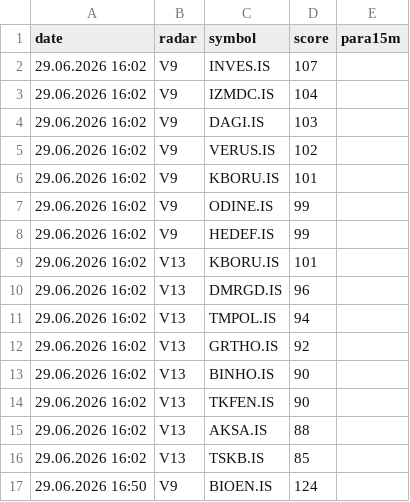
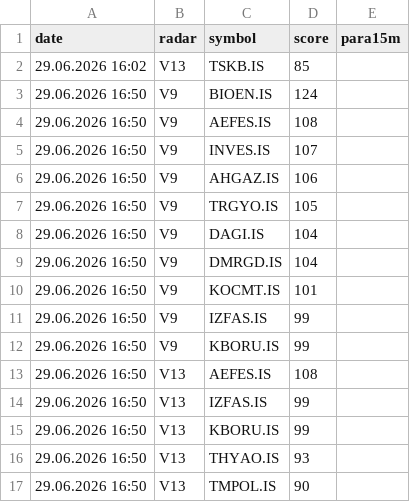
Before and after one commit to gokhan-bist-radar/gokhan-bist-radar, a CSV file: radar_memory.csv, drawn as a sheet; only a part is shown; the shorter side is filled out with more unchanged rows; removed rows and columns are numbered as before the commit, all else as after; the diff covers the shown part only; the diff names each change by its address in the sheet, - before the commit and + after, or states it on an @@ line.

```diff
--- a/radar_memory.csv
+++ b/radar_memory.csv
-row 2: 29.06.2026 16:02 | V9 | INVES.IS | 107
-row 3: 29.06.2026 16:02 | V9 | IZMDC.IS | 104
-row 4: 29.06.2026 16:02 | V9 | DAGI.IS | 103
-row 5: 29.06.2026 16:02 | V9 | VERUS.IS | 102
-row 6: 29.06.2026 16:02 | V9 | KBORU.IS | 101
-row 7: 29.06.2026 16:02 | V9 | ODINE.IS | 99
-row 8: 29.06.2026 16:02 | V9 | HEDEF.IS | 99
-row 9: 29.06.2026 16:02 | V13 | KBORU.IS | 101
-row 10: 29.06.2026 16:02 | V13 | DMRGD.IS | 96
-row 11: 29.06.2026 16:02 | V13 | TMPOL.IS | 94
-row 12: 29.06.2026 16:02 | V13 | GRTHO.IS | 92
-row 13: 29.06.2026 16:02 | V13 | BINHO.IS | 90
-row 14: 29.06.2026 16:02 | V13 | TKFEN.IS | 90
-row 15: 29.06.2026 16:02 | V13 | AKSA.IS | 88
```
Also changed, not shown: 12 added rows elsewhere in this file, radar_performance.csv, radar_signals.csv.
